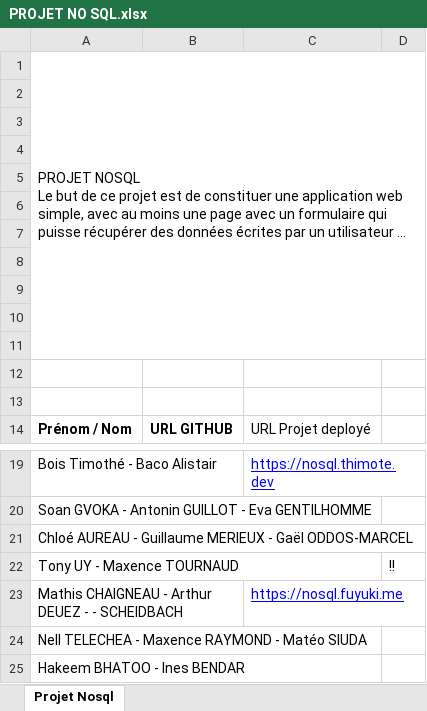
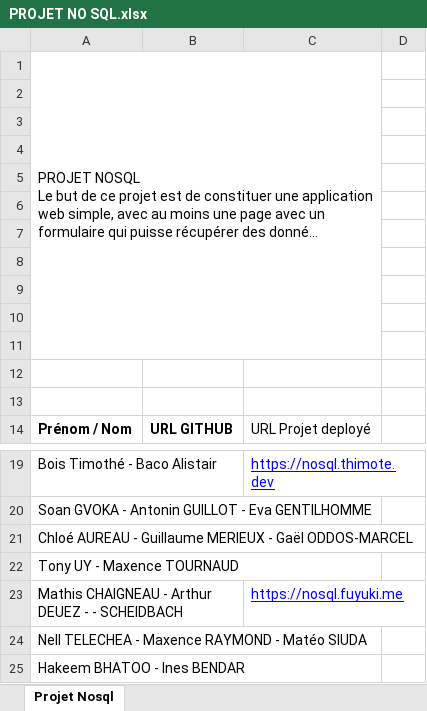
Before and after one commit to zbilamouette/bdnosql-project, an Excel workbook: PROJET NO SQL.xlsx, sheet Projet Nosql, drawn as a sheet; only a part is shown, gaps mark what is left out; long unchanged cells end in …; values as stored, in another font and other column widths than the file's, no borders; charts and pictures not drawn; the diff names each change by its address in the sheet, - before the commit and + after, or states it on an @@ line.

```diff
--- a/PROJET NO SQL.xlsx (sheet Projet Nosql)
+++ b/PROJET NO SQL.xlsx (sheet Projet Nosql)
-A1:D11 merged
+A1:C11 merged
-D22: !!
+D22: (empty)
```
Also changed, not shown: charts or pictures, 2 other files.
